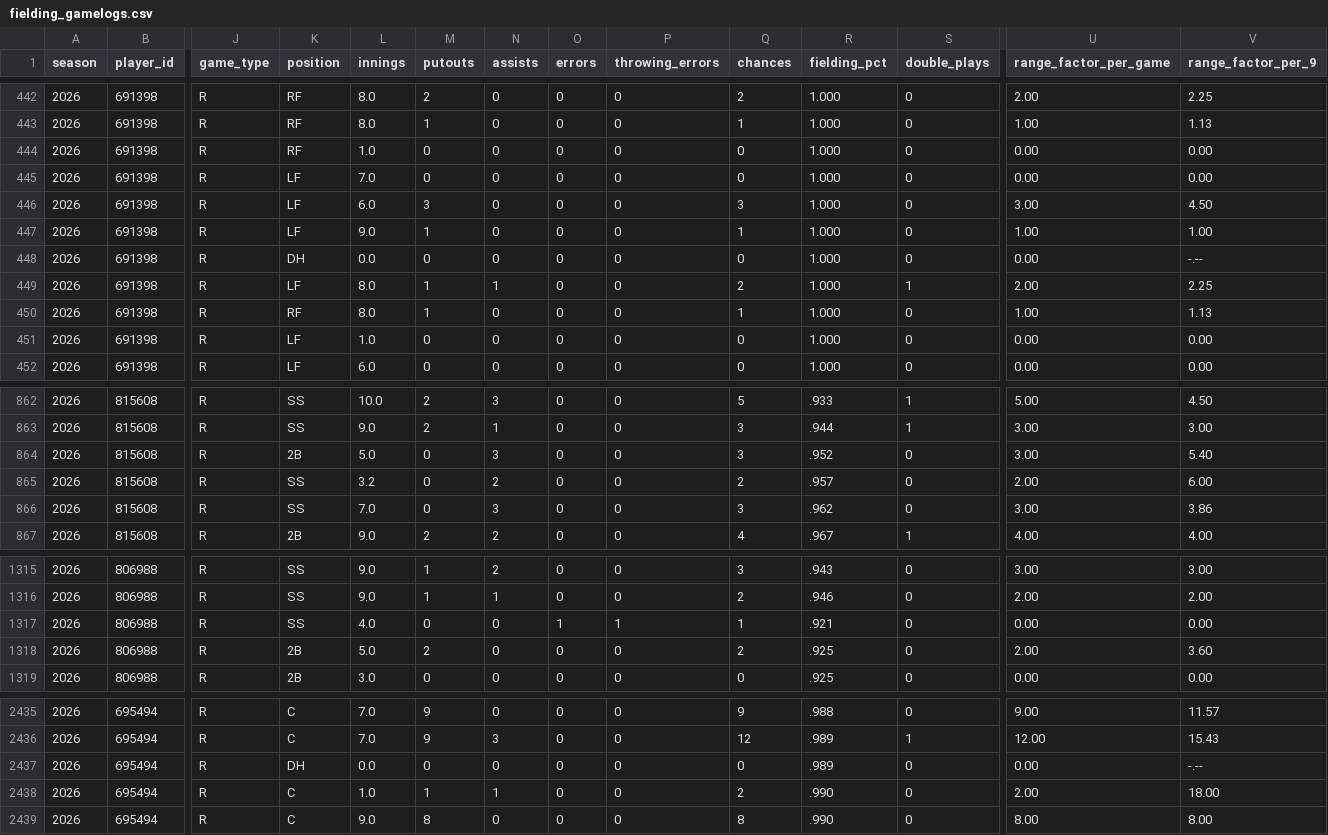
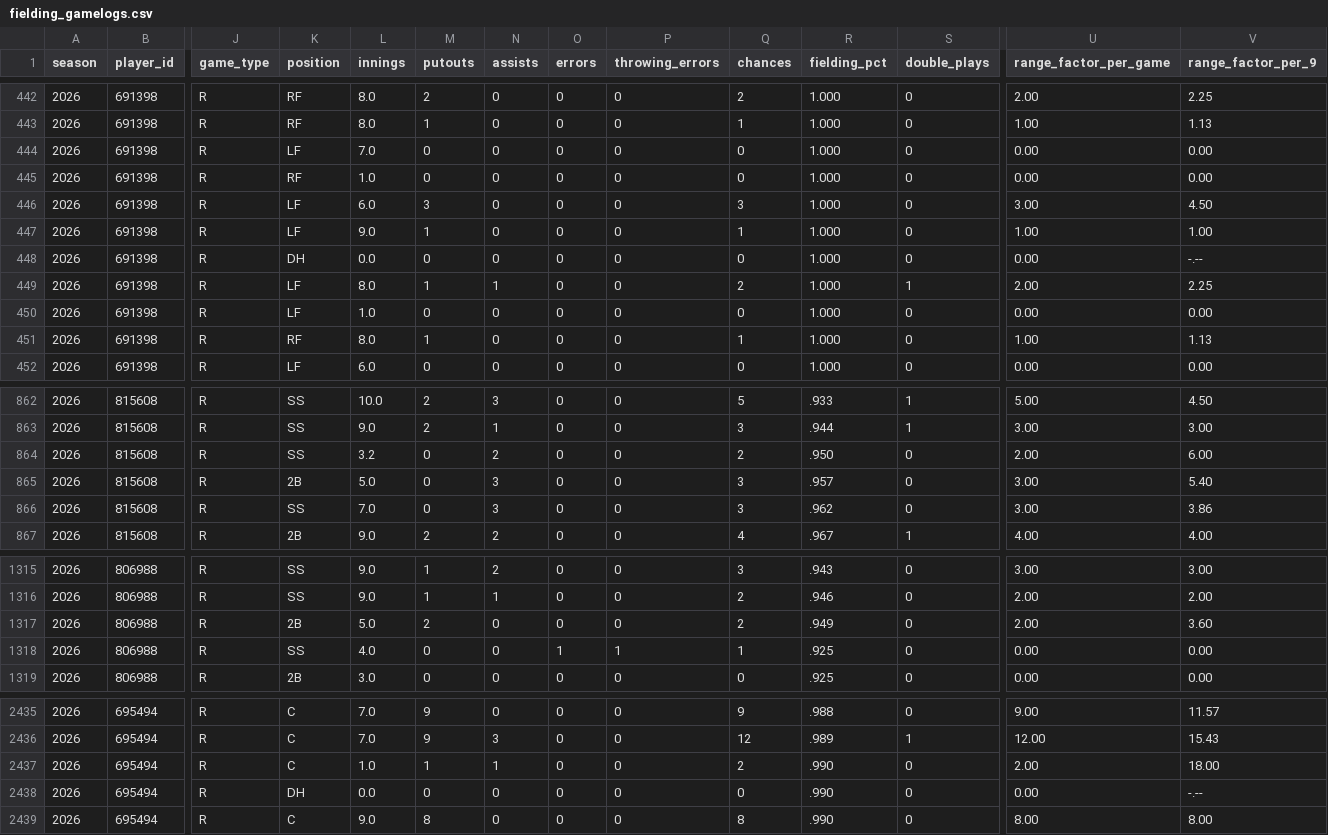
Before and after one commit to josh-hoff/AFL, a CSV file: data/2026/fielding_gamelogs.csv, drawn as a sheet; only a part is shown, gaps mark what is left out; removed rows and columns are numbered as before the commit, all else as after; rows hold the shown columns only; the diff names each change by its address in the sheet, - before the commit and + after, or states it on an @@ line.

```diff
--- a/data/2026/fielding_gamelogs.csv
+++ b/data/2026/fielding_gamelogs.csv
@@ row 444 moved to row 445: 2026 @@
@@ row 450 moved to row 451: 2026 @@
-K864 (position): 2B
+K864 (position): SS
-L864 (innings): 5.0
+L864 (innings): 3.2
-N864 (assists): 3
+N864 (assists): 2
-Q864 (chances): 3
+Q864 (chances): 2
-R864 (fielding_pct): .952
+R864 (fielding_pct): .950
-U864 (range_factor_per_game): 3.00
+U864 (range_factor_per_game): 2.00
-V864 (range_factor_per_9): 5.40
+V864 (range_factor_per_9): 6.00
-K865 (position): SS
+K865 (position): 2B
-L865 (innings): 3.2
+L865 (innings): 5.0
-N865 (assists): 2
+N865 (assists): 3
-Q865 (chances): 2
+Q865 (chances): 3
-U865 (range_factor_per_game): 2.00
+U865 (range_factor_per_game): 3.00
-V865 (range_factor_per_9): 6.00
+V865 (range_factor_per_9): 5.40
-row 1317: 2026 | 806988 | R | SS | 4.0 | 0 | 0 | 1 | 1 | 1 | .921 | 0 | 0.00 | 0.00
-R1317 (fielding_pct): .925
+R1317 (fielding_pct): .949
+row 1318: 2026 | 806988 | R | SS | 4.0 | 0 | 0 | 1 | 1 | 1 | .925 | 0 | 0.00 | 0.00
-row 2437: 2026 | 695494 | R | DH | 0.0 | 0 | 0 | 0 | 0 | 0 | .989 | 0 | 0.00 | -.--
+row 2438: 2026 | 695494 | R | DH | 0.0 | 0 | 0 | 0 | 0 | 0 | .990 | 0 | 0.00 | -.--
```
Also changed, not shown: data/2026/roster.csv, data/2026/transactions.csv.
